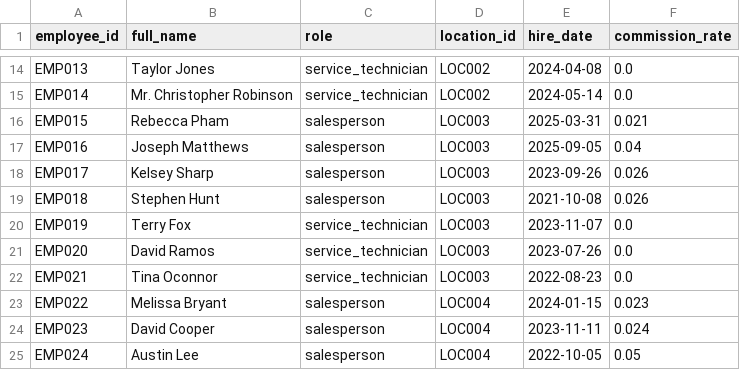
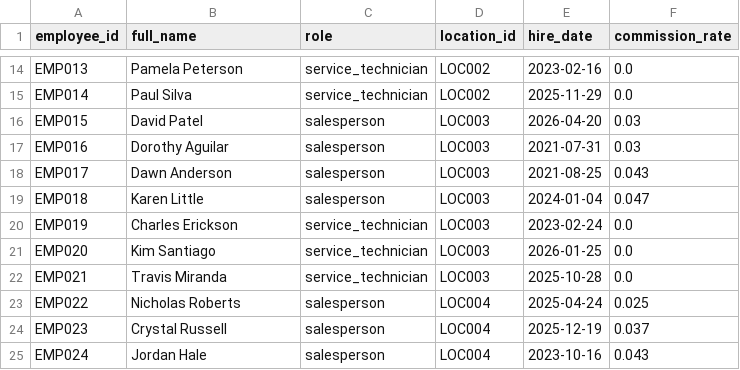
Before and after one commit to kpk111298/kommineni-automotive-pipeline, a CSV file: data/raw/employees.csv, drawn as a sheet; only a part is shown, gaps mark what is left out; the diff covers the shown part only; the diff names each change by its address in the sheet, - before the commit and + after, or states it on an @@ line.

```diff
--- a/data/raw/employees.csv
+++ b/data/raw/employees.csv
-B14 (full_name): Taylor Jones
+B14 (full_name): Pamela Peterson
-E14 (hire_date): 2024-04-08
+E14 (hire_date): 2023-02-16
-B15 (full_name): Mr. Christopher Robinson
+B15 (full_name): Paul Silva
-E15 (hire_date): 2024-05-14
+E15 (hire_date): 2025-11-29
-B16 (full_name): Rebecca Pham
+B16 (full_name): David Patel
-E16 (hire_date): 2025-03-31
+E16 (hire_date): 2026-04-20
-F16 (commission_rate): 0.021
+F16 (commission_rate): 0.03
-B17 (full_name): Joseph Matthews
+B17 (full_name): Dorothy Aguilar
-E17 (hire_date): 2025-09-05
+E17 (hire_date): 2021-07-31
-F17 (commission_rate): 0.04
+F17 (commission_rate): 0.03
-B18 (full_name): Kelsey Sharp
+B18 (full_name): Dawn Anderson
-E18 (hire_date): 2023-09-26
+E18 (hire_date): 2021-08-25
-F18 (commission_rate): 0.026
+F18 (commission_rate): 0.043
-B19 (full_name): Stephen Hunt
+B19 (full_name): Karen Little
-E19 (hire_date): 2021-10-08
+E19 (hire_date): 2024-01-04
-F19 (commission_rate): 0.026
+F19 (commission_rate): 0.047
-B20 (full_name): Terry Fox
+B20 (full_name): Charles Erickson
-E20 (hire_date): 2023-11-07
+E20 (hire_date): 2023-02-24
-B21 (full_name): David Ramos
+B21 (full_name): Kim Santiago
-E21 (hire_date): 2023-07-26
+E21 (hire_date): 2026-01-25
-B22 (full_name): Tina Oconnor
+B22 (full_name): Travis Miranda
-E22 (hire_date): 2022-08-23
+E22 (hire_date): 2025-10-28
-B23 (full_name): Melissa Bryant
+B23 (full_name): Nicholas Roberts
-E23 (hire_date): 2024-01-15
+E23 (hire_date): 2025-04-24
-F23 (commission_rate): 0.023
+F23 (commission_rate): 0.025
-B24 (full_name): David Cooper
+B24 (full_name): Crystal Russell
-E24 (hire_date): 2023-11-11
+E24 (hire_date): 2025-12-19
-F24 (commission_rate): 0.024
+F24 (commission_rate): 0.037
-B25 (full_name): Austin Lee
+B25 (full_name): Jordan Hale
-E25 (hire_date): 2022-10-05
+E25 (hire_date): 2023-10-16
-F25 (commission_rate): 0.05
+F25 (commission_rate): 0.043
```
Also changed, not shown: 57 edited cells elsewhere in this file, data/raw/sales_transactions.csv, data/raw/service_jobs.csv, 2 other files.
